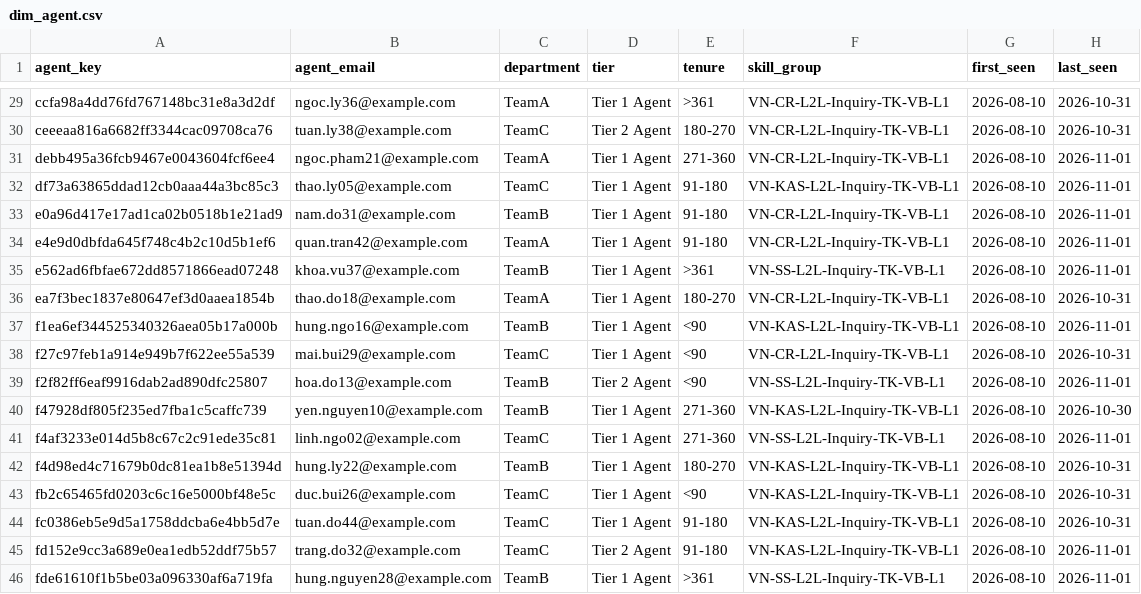
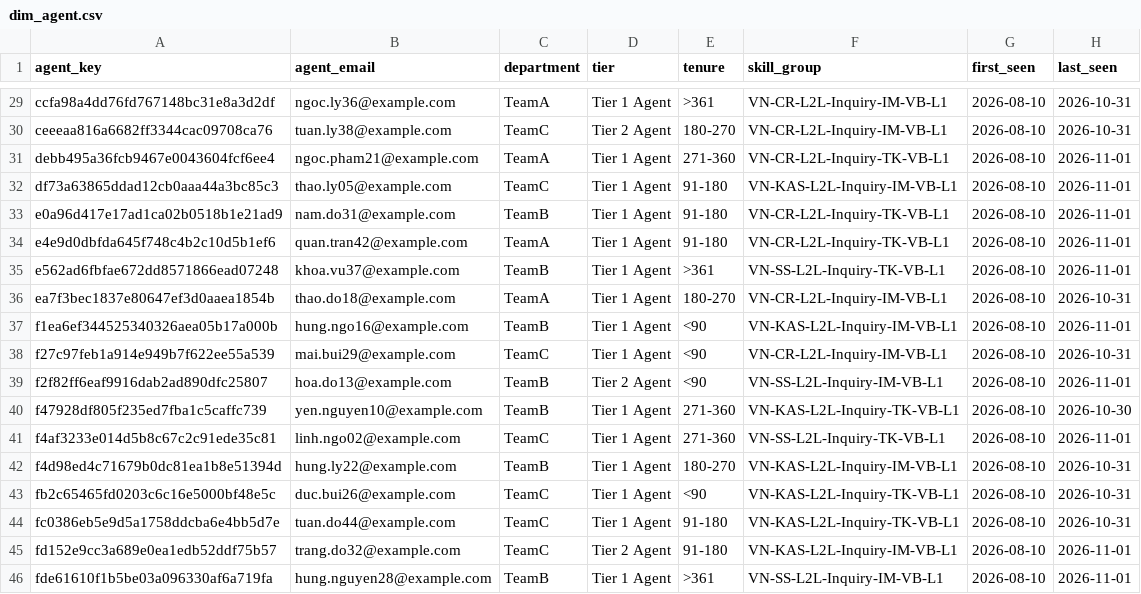
Before and after one commit to chaukydang/cs-ops-etl-pipeline, a CSV file: app/sample_data/dim_agent.csv, drawn as a sheet; only a part is shown, gaps mark what is left out; the diff covers the shown part only; the diff names each change by its address in the sheet, - before the commit and + after, or states it on an @@ line.

Commit message:
IM skill groups in the sample and the filter; clearer tab bar
IM conversations now carry the IM skill group in productivity, tickets and
CSAT (staging picks it by channel), so the skill-group filter lists the
TK and IM groups. The tab bar gets a filled selected tab.

```diff
--- a/app/sample_data/dim_agent.csv
+++ b/app/sample_data/dim_agent.csv
-F29:F30 (skill_group): VN-CR-L2L-Inquiry-TK-VB-L1
+F29:F30 (skill_group): VN-CR-L2L-Inquiry-IM-VB-L1
-F32 (skill_group): VN-KAS-L2L-Inquiry-TK-VB-L1
+F32 (skill_group): VN-KAS-L2L-Inquiry-IM-VB-L1
-F36 (skill_group): VN-CR-L2L-Inquiry-TK-VB-L1
+F36 (skill_group): VN-CR-L2L-Inquiry-IM-VB-L1
-F37 (skill_group): VN-KAS-L2L-Inquiry-TK-VB-L1
+F37 (skill_group): VN-KAS-L2L-Inquiry-IM-VB-L1
-F38 (skill_group): VN-CR-L2L-Inquiry-TK-VB-L1
+F38 (skill_group): VN-CR-L2L-Inquiry-IM-VB-L1
-F39 (skill_group): VN-SS-L2L-Inquiry-TK-VB-L1
+F39 (skill_group): VN-SS-L2L-Inquiry-IM-VB-L1
-F42 (skill_group): VN-KAS-L2L-Inquiry-TK-VB-L1
+F42 (skill_group): VN-KAS-L2L-Inquiry-IM-VB-L1
-F45 (skill_group): VN-KAS-L2L-Inquiry-TK-VB-L1
+F45 (skill_group): VN-KAS-L2L-Inquiry-IM-VB-L1
-F46 (skill_group): VN-SS-L2L-Inquiry-TK-VB-L1
+F46 (skill_group): VN-SS-L2L-Inquiry-IM-VB-L1
```
Also changed, not shown: 16 edited cells elsewhere in this file, app/sample_data/fct_csat_daily.csv, app/sample_data/fct_tickets_daily.csv, 5 other files.
